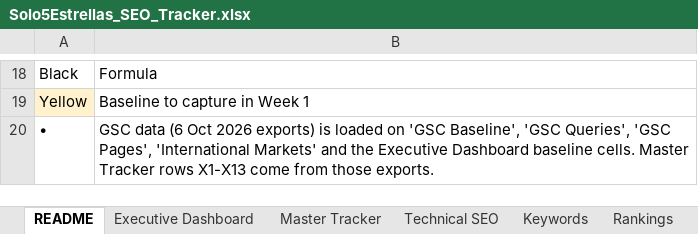
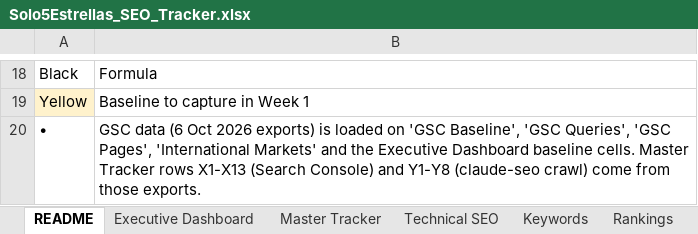
Before and after one commit to Vincenzo182631/solo5estrellas.com, an Excel workbook: Solo5Estrellas_SEO_Tracker.xlsx, sheet README, drawn as a sheet; only a part is shown, gaps mark what is left out; values as stored, in another font and other column widths than the file's, no borders; the diff names each change by its address in the sheet, - before the commit and + after, or states it on an @@ line.

```diff
--- a/Solo5Estrellas_SEO_Tracker.xlsx (sheet README)
+++ b/Solo5Estrellas_SEO_Tracker.xlsx (sheet README)
-B20: …rows X1-X13 come from…
+B20: …rows X1-X13 (Search Console) and Y1-Y8 (claude-seo crawl) come from…
```
Also changed, not shown: sheet Master Tracker, sheet Executive Dashboard, 10 other files.
